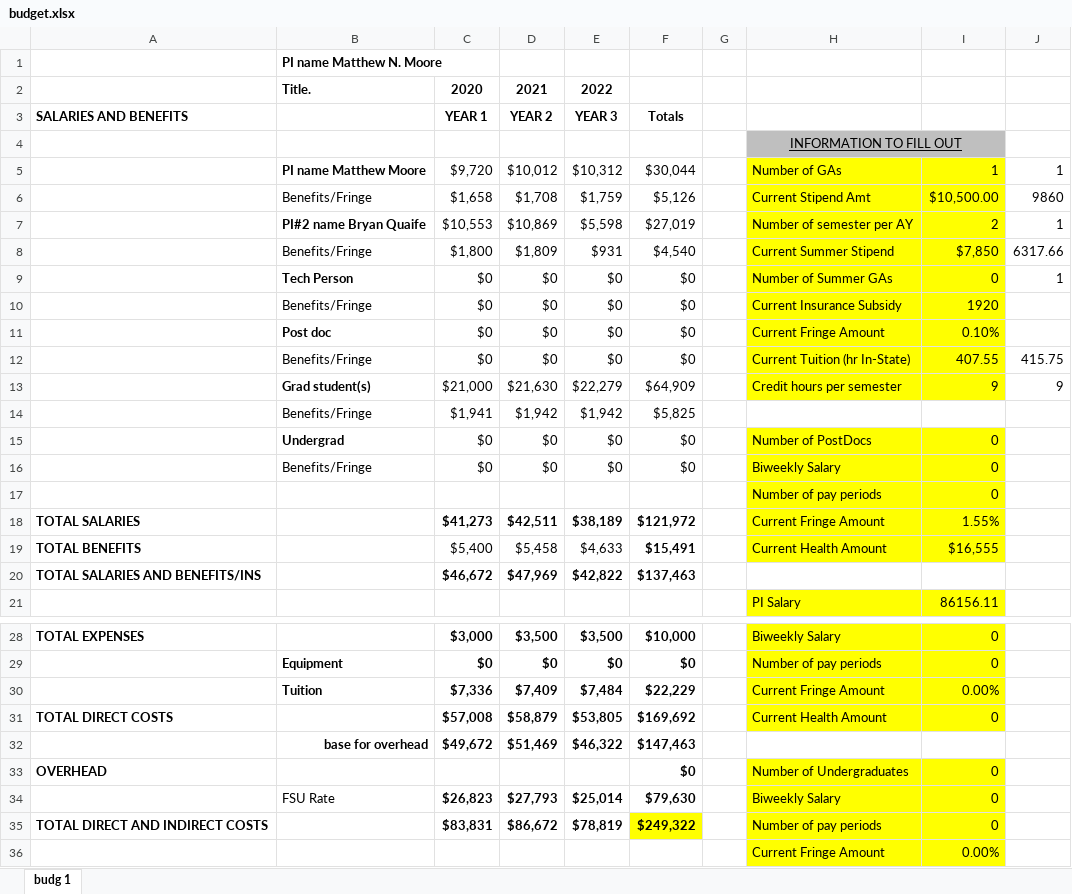
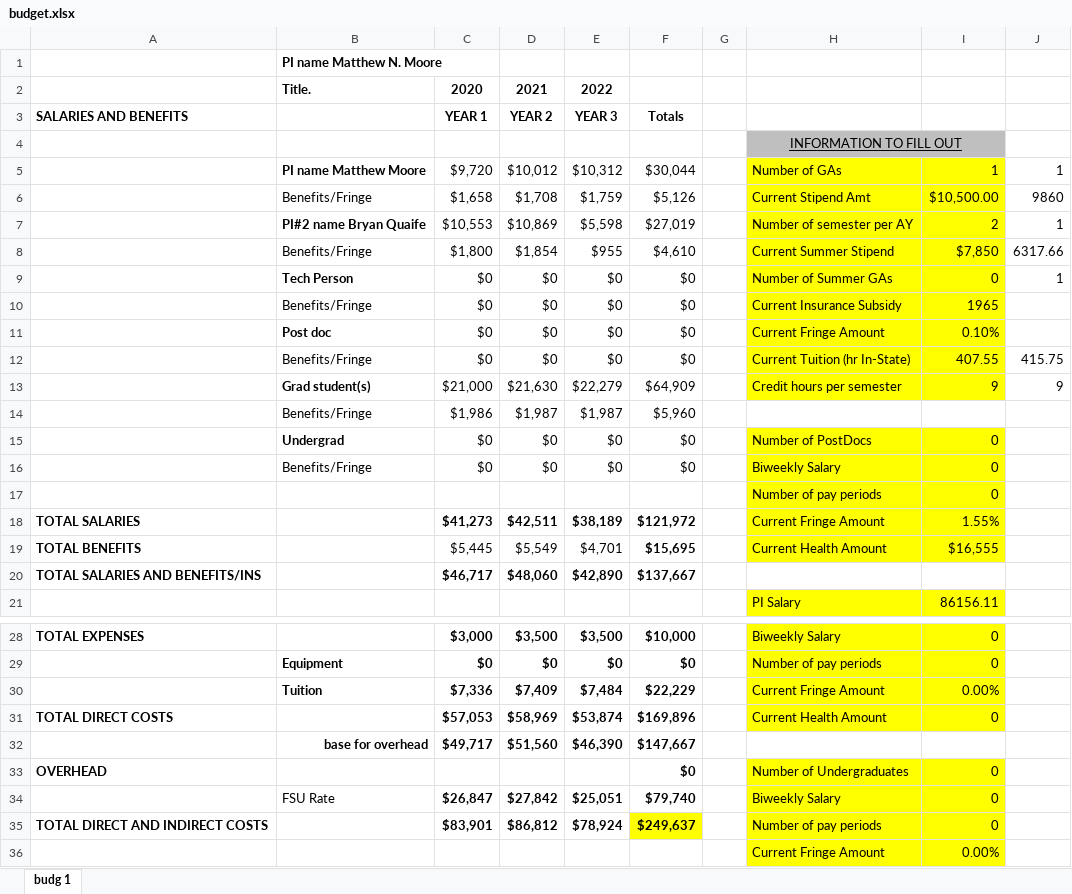
Before and after one commit to quaife/erosion, an Excel workbook: docs/proposals/NSF/budgets/budget.xlsx, sheet budg 1, drawn as a sheet; only a part is shown, gaps mark what is left out; values as stored, in another font and other column widths than the file's, no borders; removed rows and columns are numbered as before the commit, all else as after; the diff names each change by its address in the sheet, - before the commit and + after, or states it on an @@ line.

```diff
--- a/docs/proposals/NSF/budgets/budget.xlsx (sheet budg 1)
+++ b/docs/proposals/NSF/budgets/budget.xlsx (sheet budg 1)
-D8 (YEAR 2): $1,809
+D8 (YEAR 2): $1,854
-E8 (YEAR 3): $931
+E8 (YEAR 3): $955
-F8 (Totals): $4,540
+F8 (Totals): $4,610
-I10: 1920
+I10: 1965
-row 14:  | Benefits/Fringe | $1,941 | $1,942 | $1,942 | $5,825
+row 14:  | Benefits/Fringe | $1,986 | $1,987 | $1,987 | $5,960
-C19 (YEAR 1): $5,400
+C19 (YEAR 1): $5,445
-D19 (YEAR 2): $5,458
+D19 (YEAR 2): $5,549
-E19 (YEAR 3): $4,633
+E19 (YEAR 3): $4,701
-F19 (Totals): $15,491
+F19 (Totals): $15,695
-row 20: TOTAL SALARIES AND BENEFITS/INS |  | $46,672 | $47,969 | $42,822 | $137,463
+row 20: TOTAL SALARIES AND BENEFITS/INS |  | $46,717 | $48,060 | $42,890 | $137,667
-C31 (YEAR 1): $57,008
+C31 (YEAR 1): $57,053
-D31 (YEAR 2): $58,879
+D31 (YEAR 2): $58,969
-E31 (YEAR 3): $53,805
+E31 (YEAR 3): $53,874
-F31 (Totals): $169,692
+F31 (Totals): $169,896
-row 32:  | base for overhead | $49,672 | $51,469 | $46,322 | $147,463
+row 32:  | base for overhead | $49,717 | $51,560 | $46,390 | $147,667
-row 34:  | FSU Rate | $26,823 | $27,793 | $25,014 | $79,630 |  | Biweekly Salary | 0
+row 34:  | FSU Rate | $26,847 | $27,842 | $25,051 | $79,740 |  | Biweekly Salary | 0
-C35 (YEAR 1): $83,831
+C35 (YEAR 1): $83,901
-D35 (YEAR 2): $86,672
+D35 (YEAR 2): $86,812
-E35 (YEAR 3): $78,819
+E35 (YEAR 3): $78,924
-F35 (Totals): $249,322
+F35 (Totals): $249,637
```
Also changed, not shown: 1 other file.
